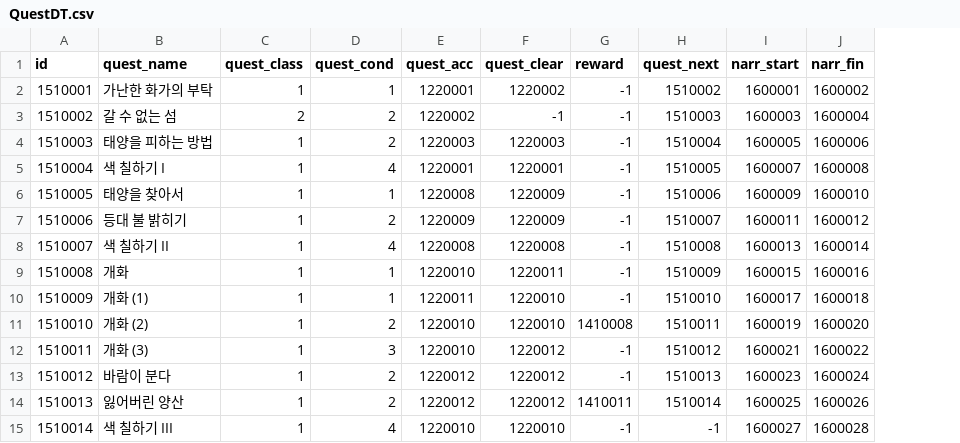
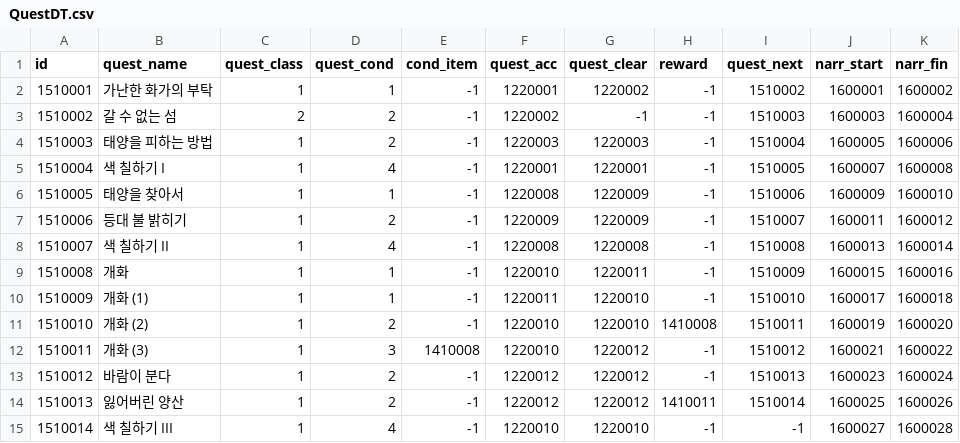
Before and after one commit to khee8469/ProjectMonet, a CSV file: Assets/PG_SJC/Resources/DataTable/QuestDT.csv, drawn as a sheet; the diff names each change by its address in the sheet, - before the commit and + after, or states it on an @@ line.

```diff
--- a/Assets/PG_SJC/Resources/DataTable/QuestDT.csv
+++ b/Assets/PG_SJC/Resources/DataTable/QuestDT.csv
+column E (cond_item), rows 2-15: -1 | -1 | -1 | -1 | -1 | -1 | -1 | -1 | -1 | -1 | 1410008 | -1 | -1 | -1
```
Also changed, not shown: Assets/UserData/Quest_ListDT.csv, 15 other files.
